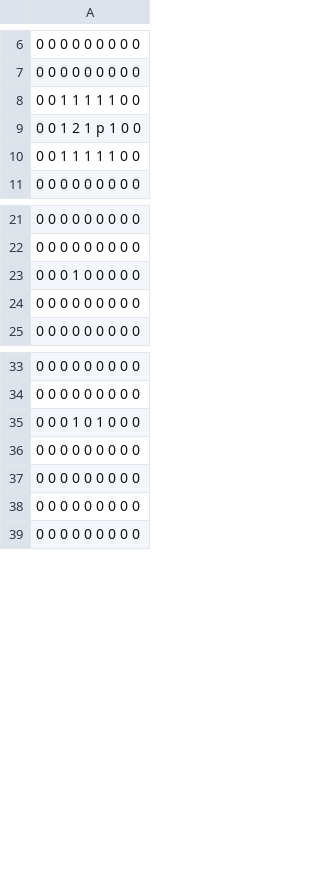
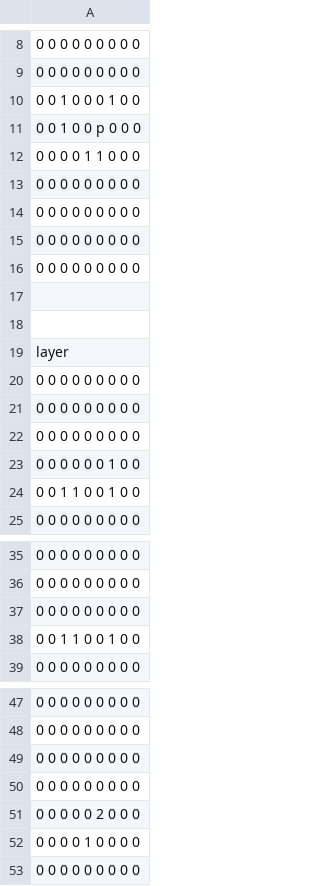
Before and after one commit to JunyaSugita/LayerProto, a CSV file: Resources/StageCSV/stage6.csv, drawn as a sheet; only a part is shown, gaps mark what is left out; removed rows and columns are numbered as before the commit, all else as after; the diff covers the shown part only; the diff names each change by its address in the sheet, - before the commit and + after, or states it on an @@ line.

Commit message:
ステージ6変更

```diff
--- a/Resources/StageCSV/stage6.csv
+++ b/Resources/StageCSV/stage6.csv
-A10: 0 0 1 1 1 1 1 0 0
+A10: 0 0 1 0 0 0 1 0 0
-A11: 0 0 1 2 1 p 1 0 0
+A11: 0 0 1 0 0 p 0 0 0
-A12: 0 0 1 1 1 1 1 0 0
+A12: 0 0 0 0 1 1 0 0 0
-row 64: 0 0 0 0 0 0 0 0 0
+row 13: 0 0 0 0 0 0 0 0 0
+row 14: 0 0 0 0 0 0 0 0 0
+row 15: 0 0 0 0 0 0 0 0 0
+row 16: 0 0 0 0 0 0 0 0 0
+row 17: (empty)
+row 18: (empty)
+row 19: layer
+row 20: 0 0 0 0 0 0 0 0 0
+row 21: 0 0 0 0 0 0 0 0 0
+row 22: 0 0 0 0 0 0 0 0 0
+row 23: 0 0 0 0 0 0 1 0 0
+row 24: 0 0 1 1 0 0 1 0 0
-row 23: 0 0 0 1 0 0 0 0 0
+row 38: 0 0 1 1 0 0 1 0 0
-row 35: 0 0 0 1 0 1 0 0 0
-A51: 0 0 0 0 0 0 0 0 0
+A51: 0 0 0 0 0 2 0 0 0
+row 52: 0 0 0 0 1 0 0 0 0
```
Also changed, not shown: 4 added rows, 1 removed row and 1 edited cell elsewhere in this file.
